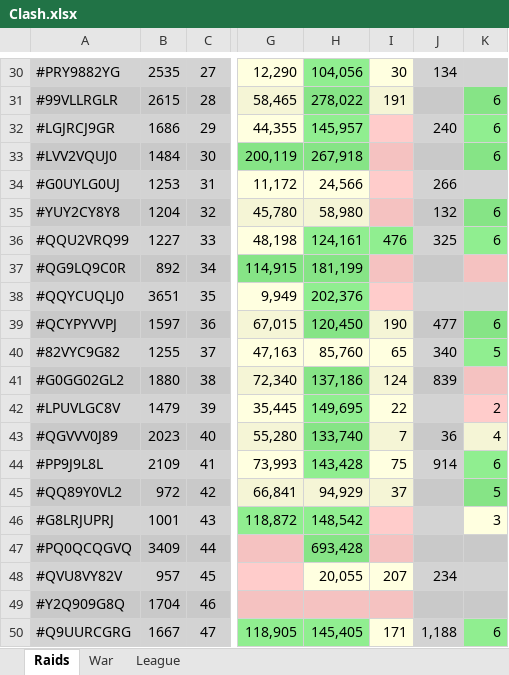
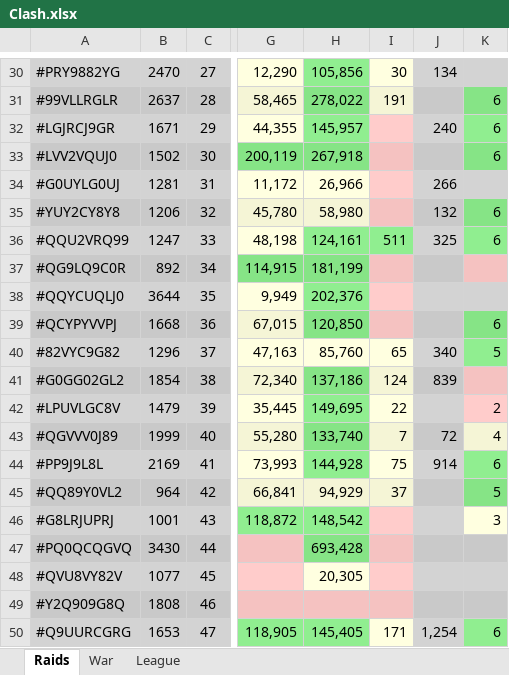
Before and after one commit to KYANI7E/Clans, an Excel workbook: Clash.xlsx, sheet Raids, drawn as a sheet; only a part is shown, gaps mark what is left out; values as stored, in another font and other column widths than the file's, no borders; the diff covers the shown part only; the diff names each change by its address in the sheet, - before the commit and + after, or states it on an @@ line.

```diff
--- a/Clash.xlsx (sheet Raids)
+++ b/Clash.xlsx (sheet Raids)
-B30: 2535
+B30: 2470
-H30: 104,056
+H30: 105,856
-B31: 2615
+B31: 2637
-B32: 1686
+B32: 1671
-B33: 1484
+B33: 1502
-B34: 1253
+B34: 1281
-H34: 24,566
+H34: 26,966
-B35: 1204
+B35: 1206
-B36: 1227
+B36: 1247
-I36: 476
+I36: 511
-B38: 3651
+B38: 3644
-B39: 1597
+B39: 1668
-H39: 120,450
+H39: 120,850
-I39: 190
+I39: (empty)
-I39 fill: #F5F5D6
+I39 fill: #F5C2C1
-J39: 477
+J39: (empty)
-B40: 1255
+B40: 1296
-B41: 1880
+B41: 1854
-B43: 2023
+B43: 1999
-J43: 36
+J43: 72
-B44: 2109
+B44: 2169
-H44: 143,428
+H44: 144,928
-B45: 972
+B45: 964
-B47: 3409
+B47: 3430
-B48: 957
+B48: 1077
-H48: 20,055
+H48: 20,305
-I48: 207
+I48: (empty)
-I48 fill: #FFFFE0
+I48 fill: #FFCCCB
-J48: 234
+J48: (empty)
-B49: 1704
+B49: 1808
-B50: 1667
+B50: 1653
-J50: 1,188
+J50: 1,254
```
Also changed, not shown: 32 edited cells and cell formats elsewhere in this sheet, sheet War.
